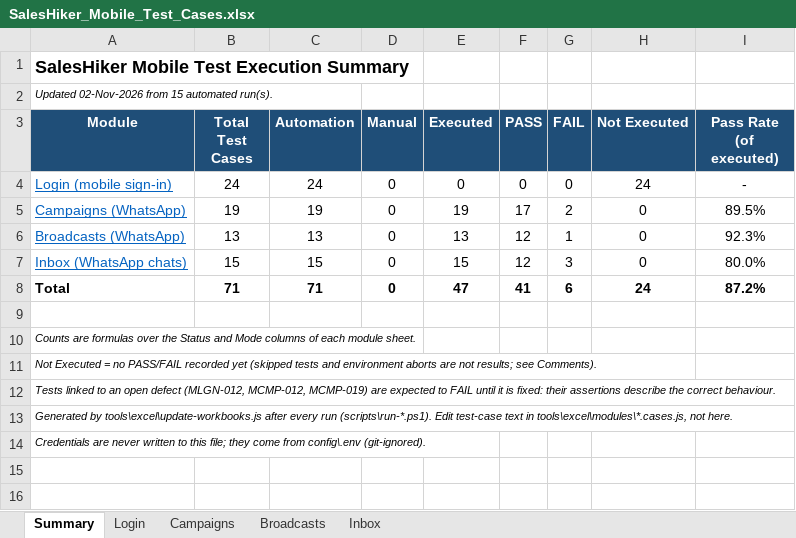
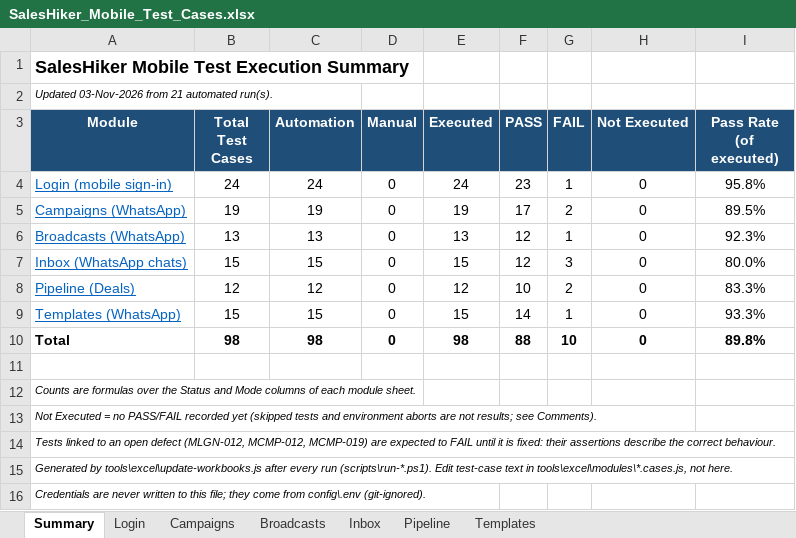
Before and after one commit to KalpeshMevada03062019/SalesHikerMobileApp, an Excel workbook: docs/SalesHiker_Mobile_Test_Cases.xlsx, sheet Summary, drawn as a sheet; values as stored, in another font and other column widths than the file's, no borders; addresses are those after the commit; the diff names each change by its address in the sheet, - before the commit and + after, or states it on an @@ line.

Commit message:
Added template module test

```diff
--- a/docs/SalesHiker_Mobile_Test_Cases.xlsx (sheet Summary)
+++ b/docs/SalesHiker_Mobile_Test_Cases.xlsx (sheet Summary)
+sheet tab: Pipeline
+sheet tab: Templates
-A2 (Module): Updated 02-Nov-2026 from 15 automated run(s).
+A2 (Module): Updated 03-Nov-2026 from 21 automated run(s).
-E4 (Executed): 0
+E4 (Executed): 24
-F4 (PASS): 0
+F4 (PASS): 23
-G4 (FAIL): 0
+G4 (FAIL): 1
-H4 (Not Executed): 24
+H4 (Not Executed): 0
-I4 (Pass Rate (of executed)): -
+I4 (Pass Rate (of executed)): 95.8%
+row 8: Pipeline (Deals) | 12 | 12 | 0 | 12 | 10 | 2 | 0 | 83.3%
+row 9: Templates (WhatsApp) | 15 | 15 | 0 | 15 | 14 | 1 | 0 | 93.3%
-B10 (Total Test Cases): 71
+B10 (Total Test Cases): 98
-C10 (Automation): 71
+C10 (Automation): 98
-E10 (Executed): 47
+E10 (Executed): 98
-F10 (PASS): 41
+F10 (PASS): 88
-G10 (FAIL): 6
+G10 (FAIL): 10
-H10 (Not Executed): 24
+H10 (Not Executed): 0
-I10 (Pass Rate (of executed)): 87.2%
+I10 (Pass Rate (of executed)): 89.8%
```
Also changed, not shown: sheet Login, formulas that keep their value, docs/SalesHiker_Mobile_Defect_Tracker.xlsx, 24 other files.
